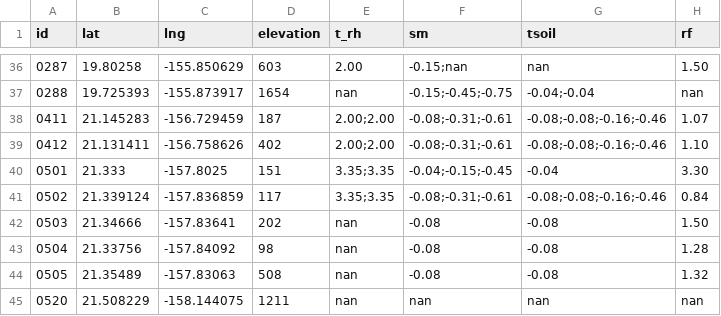
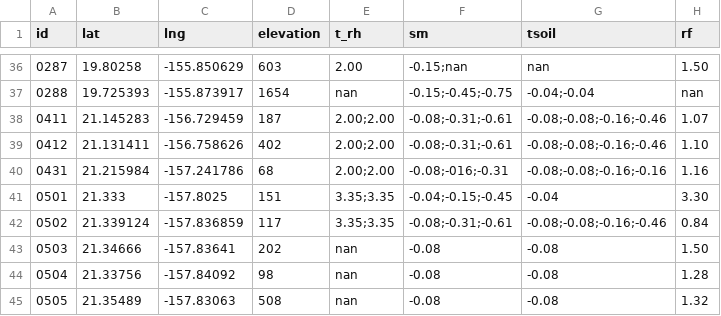
Before and after one commit to HCDP/loggernet_station_data, a CSV file: csv_data/metadata/metadata.csv, drawn as a sheet; only a part is shown, gaps mark what is left out; the shorter side is filled out with more unchanged rows.

Commit message:
add new station 0431

```diff
--- a/csv_data/metadata/metadata.csv
+++ b/csv_data/metadata/metadata.csv
@@ -39,2 +39,3 @@ id,lat,lng,elevation,t_rh,sm,tsoil,rf
 0412,21.131411,-156.758626,402,2.00;2.00,-0.08;-0.31;-0.61,-0.08;-0.08;-0.16;-0.46,1.10
+0431,21.215984,-157.241786,68,2.00;2.00,-0.08;-016;-0.31,-0.08;-0.08;-0.16;-0.16,1.16
 0501,21.333,-157.8025,151,3.35;3.35,-0.04;-0.15;-0.45,-0.04,3.30
```
